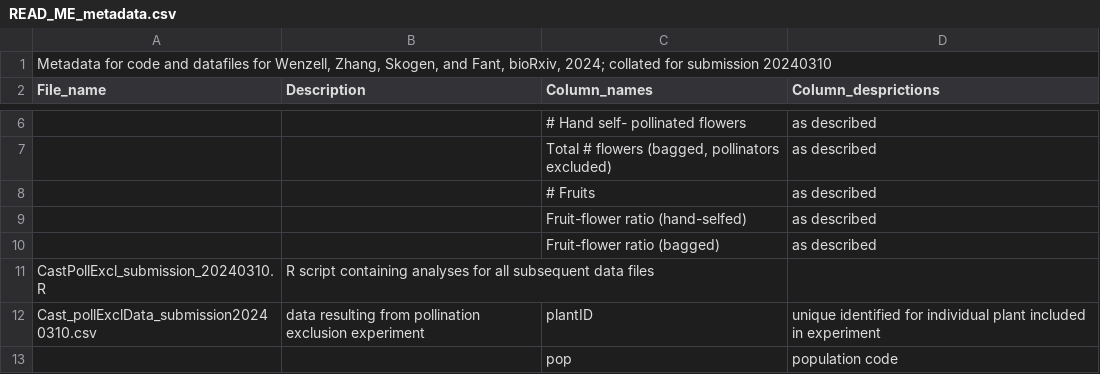
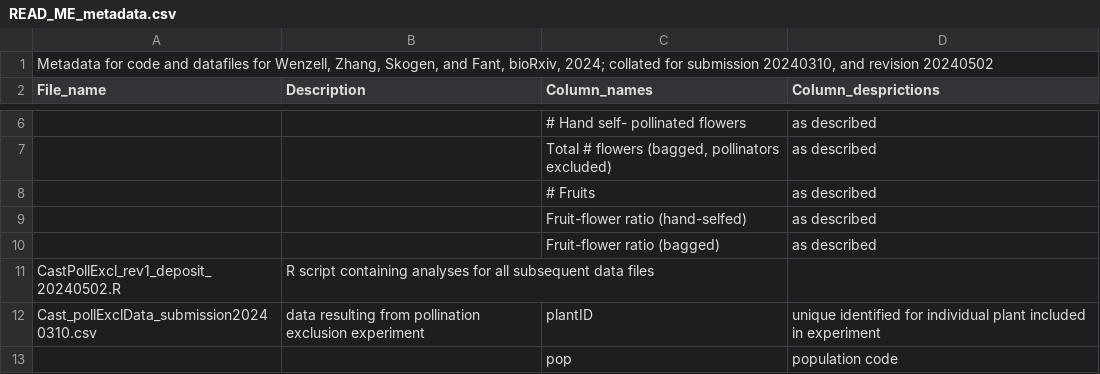
Before and after one commit to KWenzell/Castilleja_sessiliflora_exclusion, a CSV file: READ_ME_metadata.csv, drawn as a sheet; only a part is shown, gaps mark what is left out; the diff names each change by its address in the sheet, - before the commit and + after, or states it on an @@ line.

```diff
--- a/READ_ME_metadata.csv
+++ b/READ_ME_metadata.csv
-A1 (File_name): …for submission 20240310
+A1 (File_name): …for submission 20240310, and revision 20240502
-A11 (File_name): CastPollExcl_submission_20240310.R
+A11 (File_name): CastPollExcl_rev1_deposit_20240502.R
```
Also changed, not shown: 1 other file.
